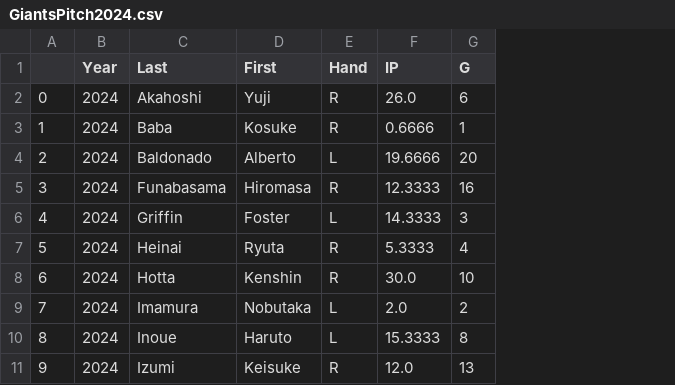
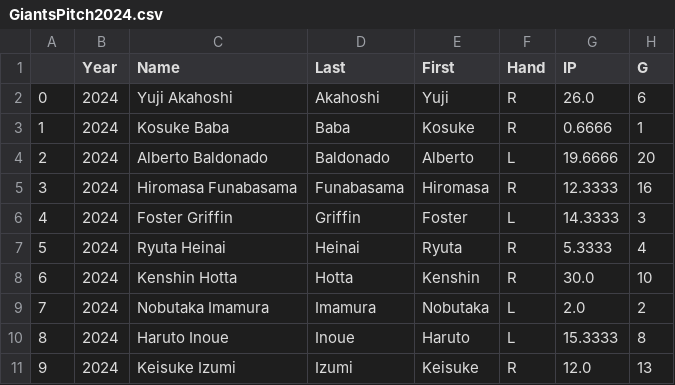
Before and after one commit to Anzodroid/Baseball, a CSV file: Output/GiantsPitch2024.csv, drawn as a sheet; only a part is shown; the diff names each change by its address in the sheet, - before the commit and + after, or states it on an @@ line.

```diff
--- a/Output/GiantsPitch2024.csv
+++ b/Output/GiantsPitch2024.csv
+column C (Name), rows 2-11: Yuji Akahoshi | Kosuke Baba | Alberto Baldonado | Hiromasa Funabasama | Foster Griffin | Ryuta Heinai | Kenshin Hotta | Nobutaka Imamura | Haruto Inoue | Keisuke Izumi
```
Also changed, not shown: 13 other files.
